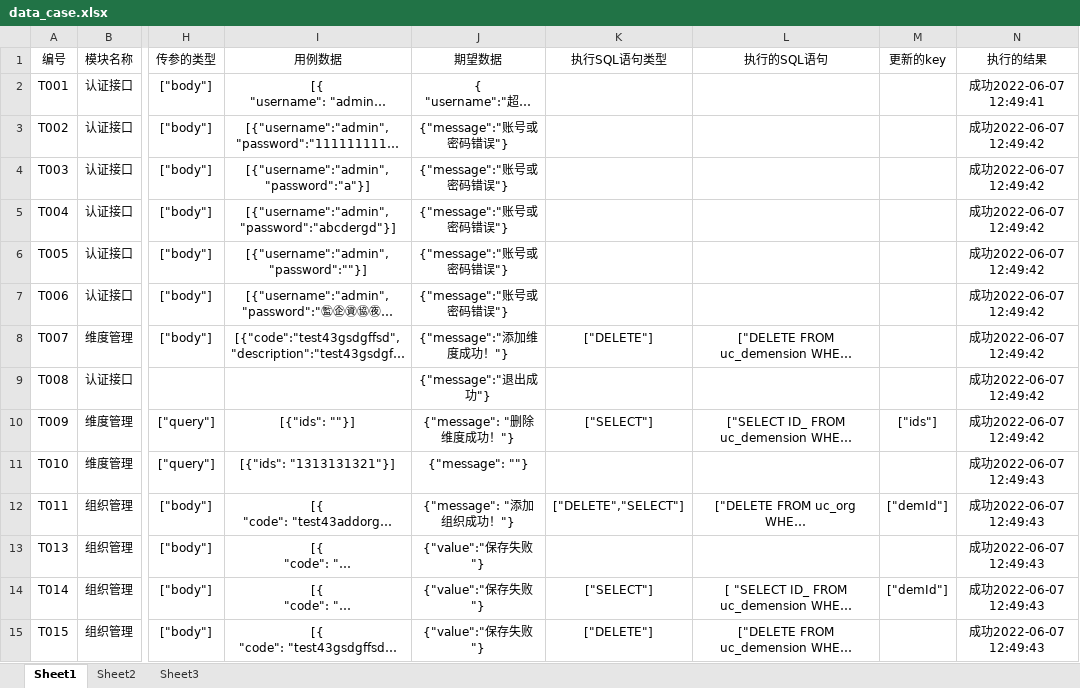
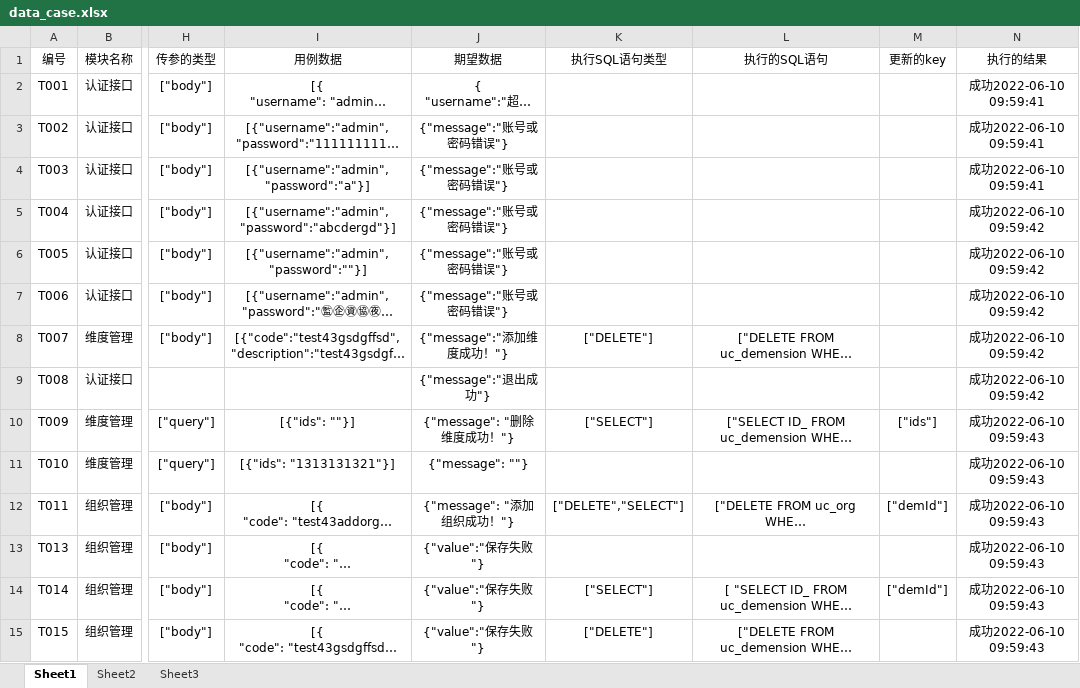
Before and after one commit to zhang-bigcousin/BMP, an Excel workbook: config/data_case.xlsx, sheet Sheet1, drawn as a sheet; only a part is shown, gaps mark what is left out; long unchanged cells end in …; values as stored, in another font and other column widths than the file's, no borders; the diff covers the shown part only; the diff names each change by its address in the sheet, - before the commit and + after, or states it on an @@ line.

```diff
--- a/config/data_case.xlsx (sheet Sheet1)
+++ b/config/data_case.xlsx (sheet Sheet1)
-N2 (执行的结果): 成功2022-06-07 12:49:41
+N2 (执行的结果): 成功2022-06-10 09:59:41
-N3:N4 (执行的结果): 成功2022-06-07 12:49:42
+N3:N4 (执行的结果): 成功2022-06-10 09:59:41
-N5:N9 (执行的结果): 成功2022-06-07 12:49:42
+N5:N9 (执行的结果): 成功2022-06-10 09:59:42
-N10 (执行的结果): 成功2022-06-07 12:49:42
+N10 (执行的结果): 成功2022-06-10 09:59:43
-N11:N15 (执行的结果): 成功2022-06-07 12:49:43
+N11:N15 (执行的结果): 成功2022-06-10 09:59:43
```
Also changed, not shown: 16 edited cells and cell formats elsewhere in this sheet, 1 other file.
